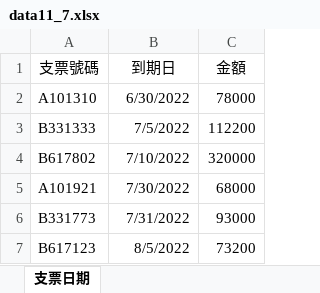
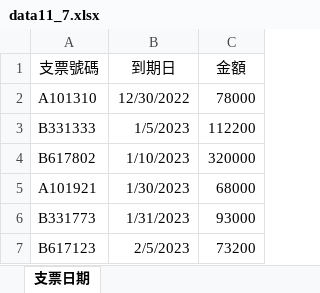
Before and after one commit to yihjie/Python_ML, an Excel workbook: Python操作Excel/Ch11_凸顯符合條件的資料/data11_7.xlsx, sheet 支票日期, drawn as a sheet; values as stored, in another font and other column widths than the file's, no borders; the diff names each change by its address in the sheet, - before the commit and + after, or states it on an @@ line.

```diff
--- a/Python操作Excel/Ch11_凸顯符合條件的資料/data11_7.xlsx (sheet 支票日期)
+++ b/Python操作Excel/Ch11_凸顯符合條件的資料/data11_7.xlsx (sheet 支票日期)
-B2 (到期日): 6/30/2022
+B2 (到期日): 12/30/2022
-B3 (到期日): 7/5/2022
+B3 (到期日): 1/5/2023
-B4 (到期日): 7/10/2022
+B4 (到期日): 1/10/2023
-B5 (到期日): 7/30/2022
+B5 (到期日): 1/30/2023
-B6 (到期日): 7/31/2022
+B6 (到期日): 1/31/2023
-B7 (到期日): 8/5/2022
+B7 (到期日): 2/5/2023
```
Also changed, not shown: Python操作Excel/Ch11_凸顯符合條件的資料/out11_5.xlsx, 8 other files.
